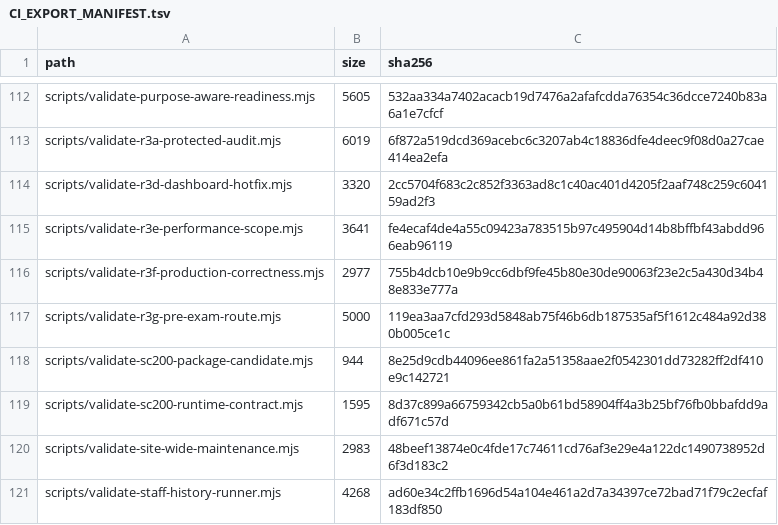
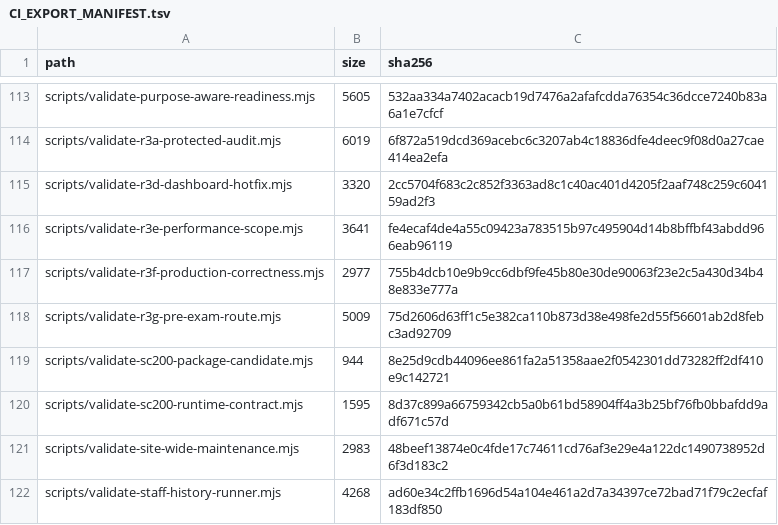
Before and after one commit to SAFFR0NM0NEY/cert-sim-platform-ci-public, a TSV file: CI_EXPORT_MANIFEST.tsv, drawn as a sheet; only a part is shown, gaps mark what is left out; the diff covers the shown part only.

```diff
--- a/CI_EXPORT_MANIFEST.tsv
+++ b/CI_EXPORT_MANIFEST.tsv
@@ -116,3 +117,3 @@ scripts/validate-r3e-performance-scope.mjs	3641	fe4ecaf4de4a55c09423a783515b97c4
 scripts/validate-r3f-production-correctness.mjs	2977	755b4dcb10e9b9cc6dbf9fe45b80e30de90063f23e2c5a430d34b48e833e777a
-scripts/validate-r3g-pre-exam-route.mjs	5000	119ea3aa7cfd293d5848ab75f46b6db187535af5f1612c484a92d380b005ce1c
+scripts/validate-r3g-pre-exam-route.mjs	5009	75d2606d63ff1c5e382ca110b873d38e498fe2d55f56601ab2d8febc3ad92709
 scripts/validate-sc200-package-candidate.mjs	944	8e25d9cdb44096ee861fa2a51358aae2f0542301dd73282ff2df410e9c142721
```
Also changed, not shown: 2 added rows and 44 edited cells elsewhere in this file, 9 other files.
